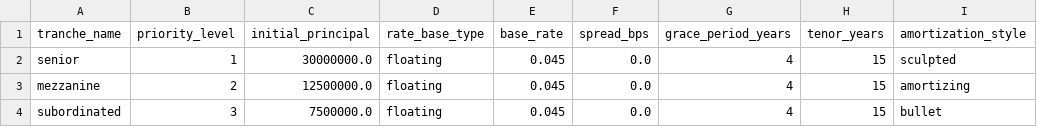
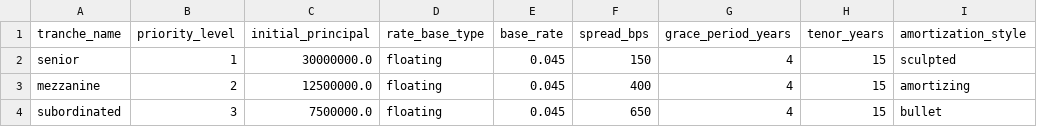
Before and after one commit to ECamposSoria/quantitative-pricing-tokenized-project-finance, a CSV file: data/input/leo_iot/tranches.csv, drawn as a sheet.

```diff
--- a/data/input/leo_iot/tranches.csv
+++ b/data/input/leo_iot/tranches.csv
@@ -1,4 +1,4 @@
 tranche_name,priority_level,initial_principal,rate_base_type,base_rate,spread_bps,grace_period_years,tenor_years,amortization_style
-senior,1,30000000.0,floating,0.045,0.0,4,15,sculpted
-mezzanine,2,12500000.0,floating,0.045,0.0,4,15,amortizing
-subordinated,3,7500000.0,floating,0.045,0.0,4,15,bullet
+senior,1,30000000.0,floating,0.045,150,4,15,sculpted
+mezzanine,2,12500000.0,floating,0.045,400,4,15,amortizing
+subordinated,3,7500000.0,floating,0.045,650,4,15,bullet
```
Also changed, not shown: 5 other files.
